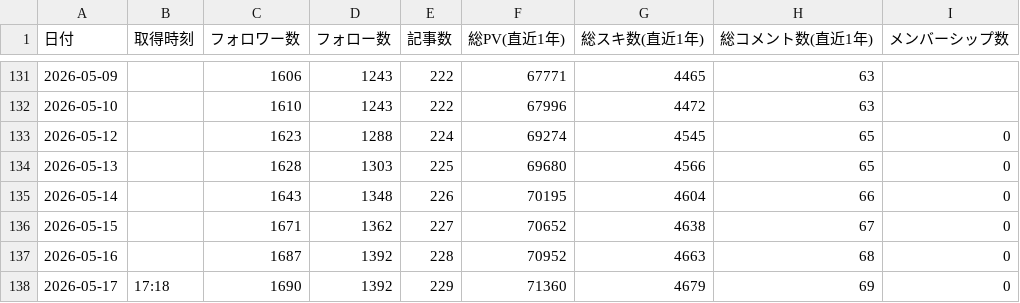
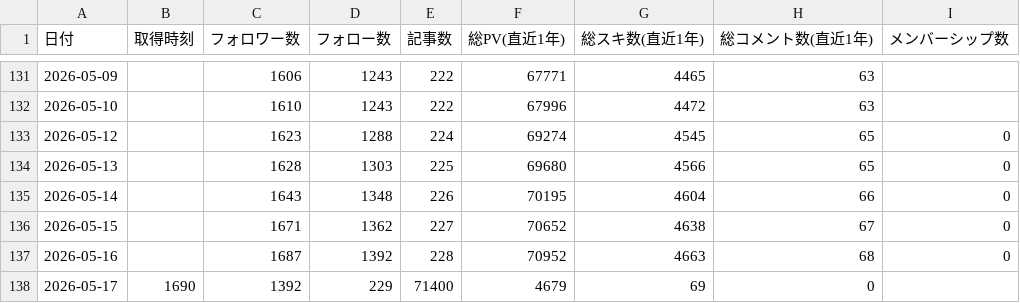
Before and after one commit to take-cmd-web/note-tracker, a CSV file: public/user_stats.csv, drawn as a sheet; only a part is shown, gaps mark what is left out.

```diff
--- a/public/user_stats.csv
+++ b/public/user_stats.csv
@@ -137,2 +137,2 @@
 2026-05-16,,1687,1392,228,70952,4663,68,0
-2026-05-17,17:18,1690,1392,229,71360,4679,69,0
+2026-05-17,1690,1392,229,71400,4679,69,0
```
Also changed, not shown: public/char_cache.csv, 1 other file.
